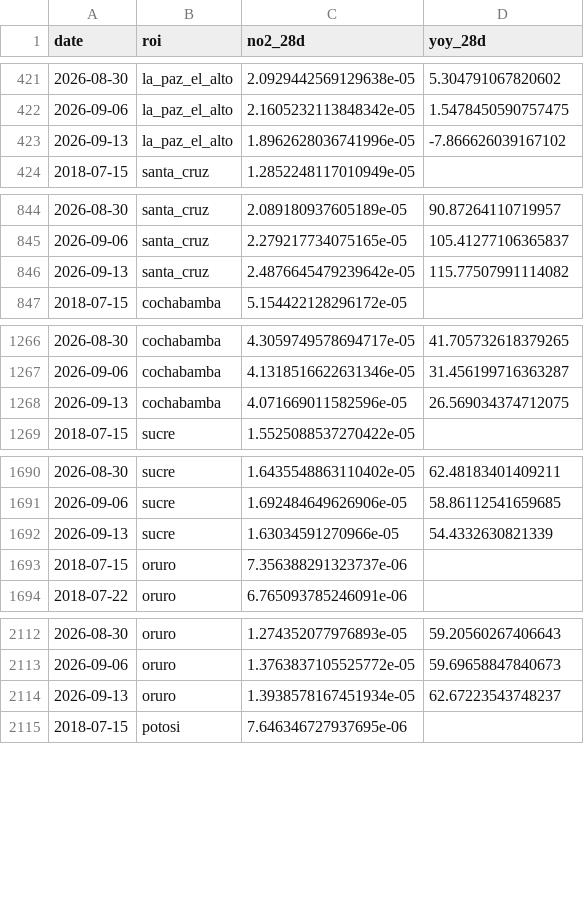
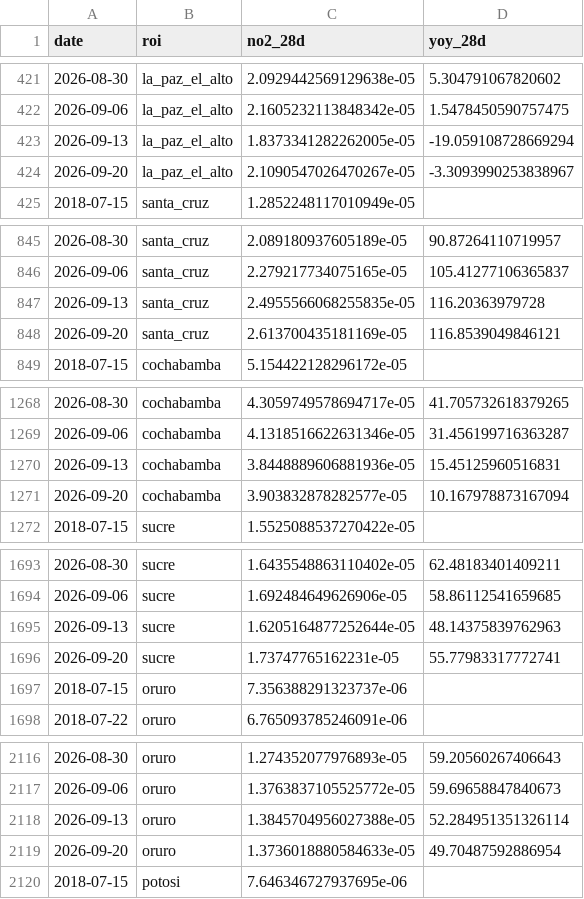
Before and after one commit to wernerhl/smog-tracker, a CSV file: data/weekly/weekly_28d.csv, drawn as a sheet; only a part is shown, gaps mark what is left out; the diff covers the shown part only.

```diff
--- a/data/weekly/weekly_28d.csv
+++ b/data/weekly/weekly_28d.csv
@@ -422,3 +422,4 @@ date,roi,no2_28d,yoy_28d
 2026-09-06,la_paz_el_alto,2.1605232113848342e-05,1.5478450590757475
-2026-09-13,la_paz_el_alto,1.8962628036741996e-05,-7.866626039167102
+2026-09-13,la_paz_el_alto,1.8373341282262005e-05,-19.059108728669294
+2026-09-20,la_paz_el_alto,2.1090547026470267e-05,-3.3093990253838967
 2018-07-15,santa_cruz,1.2852248117010949e-05,
@@ -845,3 +846,4 @@ date,roi,no2_28d,yoy_28d
 2026-09-06,santa_cruz,2.279217734075165e-05,105.41277106365837
-2026-09-13,santa_cruz,2.4876645479239642e-05,115.77507991114082
+2026-09-13,santa_cruz,2.4955566068255835e-05,116.20363979728
+2026-09-20,santa_cruz,2.613700435181169e-05,116.8539049846121
 2018-07-15,cochabamba,5.154422128296172e-05,
@@ -1267,3 +1269,4 @@ date,roi,no2_28d,yoy_28d
 2026-09-06,cochabamba,4.1318516622631346e-05,31.456199716363287
-2026-09-13,cochabamba,4.071669011582596e-05,26.569034374712075
+2026-09-13,cochabamba,3.8448889606881936e-05,15.45125960516831
+2026-09-20,cochabamba,3.903832878282577e-05,10.167978873167094
 2018-07-15,sucre,1.5525088537270422e-05,
@@ -1691,3 +1694,4 @@ date,roi,no2_28d,yoy_28d
 2026-09-06,sucre,1.692484649626906e-05,58.86112541659685
-2026-09-13,sucre,1.63034591270966e-05,54.4332630821339
+2026-09-13,sucre,1.6205164877252644e-05,48.14375839762963
+2026-09-20,sucre,1.73747765162231e-05,55.77983317772741
 2018-07-15,oruro,7.356388291323737e-06,
@@ -2113,3 +2117,4 @@ date,roi,no2_28d,yoy_28d
 2026-09-06,oruro,1.3763837105525772e-05,59.69658847840673
-2026-09-13,oruro,1.3938578167451934e-05,62.67223543748237
+2026-09-13,oruro,1.3845704956027388e-05,52.284951351326114
+2026-09-20,oruro,1.3736018880584633e-05,49.70487592886954
 2018-07-15,potosi,7.646346727937695e-06,
```
Also changed, not shown: 6 added rows and 11 edited cells elsewhere in this file, data/national/national_weekly.csv, 2 other files.
